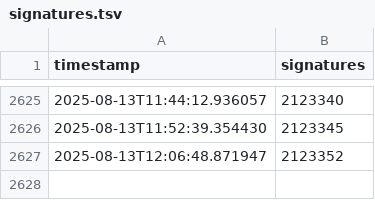
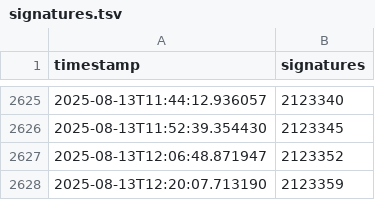
Before and after one commit to francois-lecoquierre/duplomb_dans_l_aile, a TSV file: signatures.tsv, drawn as a sheet; only a part is shown, gaps mark what is left out.

```diff
--- a/signatures.tsv
+++ b/signatures.tsv
@@ -2627 +2627,2 @@ timestamp,signatures
 2025-08-13T12:06:48.871947,2123352
+2025-08-13T12:20:07.713190,2123359
```
Also changed, not shown: 1 other file.
